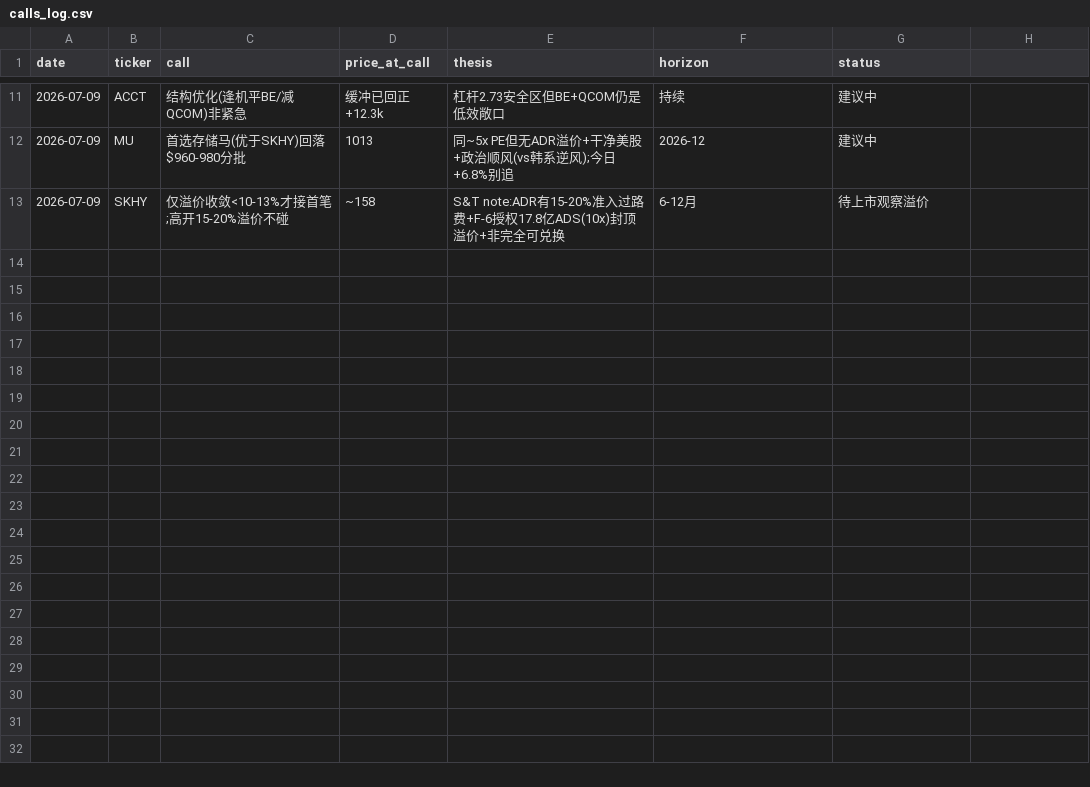
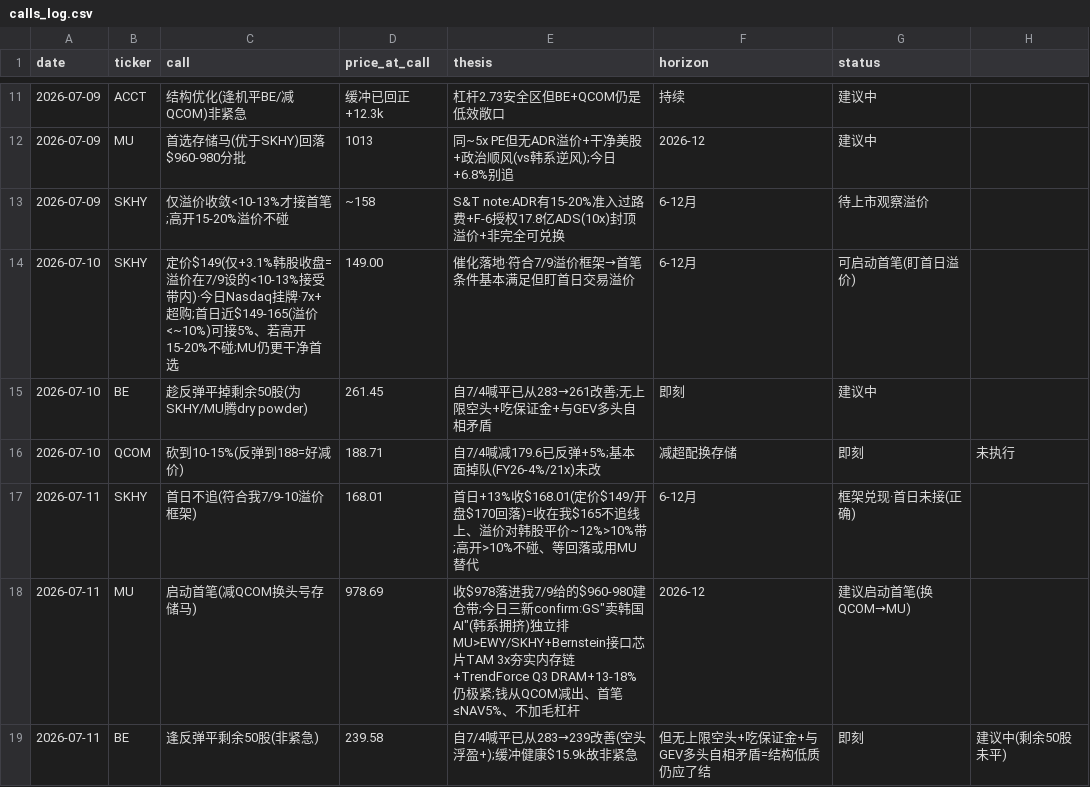
Before and after one commit to dorkiditas/stockapp, a CSV file: calls_log.csv, drawn as a sheet; only a part is shown, gaps mark what is left out; the diff names each change by its address in the sheet, - before the commit and + after, or states it on an @@ line.

```diff
--- a/calls_log.csv
+++ b/calls_log.csv
+row 14: 2026-07-10 | SKHY | 定价$149(仅+3.1%韩股收盘=溢价在7/9设的<10-13%接受带内)·今日Nasdaq挂牌·7x+超购;首日近$149-165(溢价<~10%)可接5%、若高开15-20%不碰;MU仍更干净首选 | 149.00 | 催化落地·符合7/9溢价框架→首笔条件基本满足但盯首日交易溢价 | 6-12月 | 可启动首笔(盯首日溢价)
+row 15: 2026-07-10 | BE | 趁反弹平掉剩余50股(为SKHY/MU腾dry powder) | 261.45 | 自7/4喊平已从283→261改善;无上限空头+吃保证金+与GEV多头自相矛盾 | 即刻 | 建议中
+row 16: 2026-07-10 | QCOM | 砍到10-15%(反弹到188=好减价) | 188.71 | 自7/4喊减179.6已反弹+5%;基本面掉队(FY26-4%/21x)未改 | 减超配换存储 | 即刻 | 未执行
+row 17: 2026-07-11 | SKHY | 首日不追(符合我7/9-10溢价框架) | 168.01 | 首日+13%收$168.01(定价$149/开盘$170回落)=收在我$165不追线上、溢价对韩股平价~12%>10%带;高开>10%不碰、等回落或用MU替代 | 6-12月 | 框架兑现·首日未接(正确)
+row 18: 2026-07-11 | MU | 启动首笔(减QCOM换头号存储马) | 978.69 | 收$978落进我7/9给的$960-980建仓带;今日三新confirm:GS"卖韩国AI"(韩系拥挤)独立排MU>EWY/SKHY+Bernstein接口芯片TAM 3x夯实内存链+TrendForce Q3 DRAM+13-18%仍极紧;钱从QCOM减出、首笔≤NAV5%、不加毛杠杆 | 2026-12 | 建议启动首笔(换QCOM→MU)
+row 19: 2026-07-11 | BE | 逢反弹平剩余50股(非紧急) | 239.58 | 自7/4喊平已从283→239改善(空头浮盈+);缓冲健康$15.9k故非紧急 | 但无上限空头+吃保证金+与GEV多头自相矛盾=结构低质仍应了结 | 即刻 | 建议中(剩余50股未平)
```
Also changed, not shown: 7 other files.
